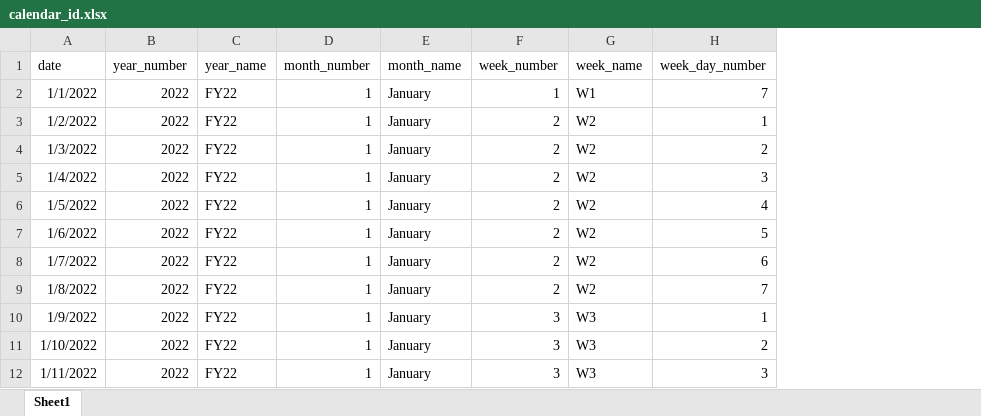
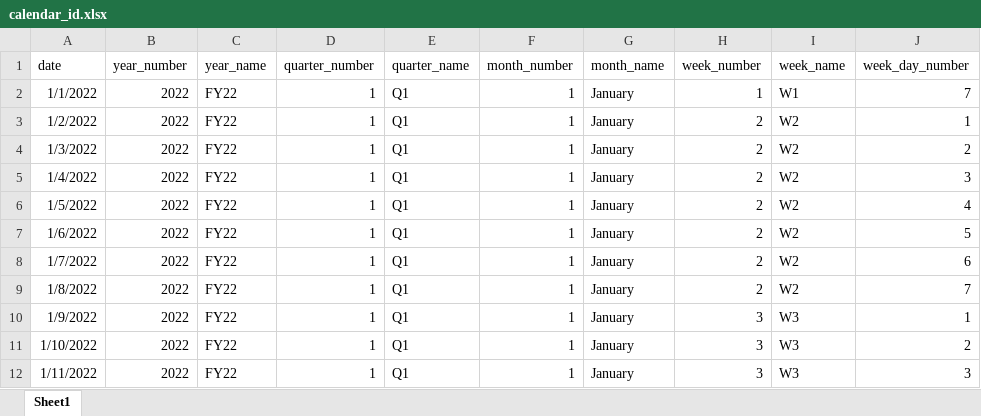
Before and after one commit to sylvoslee/timeflow, an Excel workbook: backend/calendar_id.xlsx, sheet Sheet1, drawn as a sheet; only a part is shown; values as stored, in another font and other column widths than the file's, no borders; charts and pictures not drawn; the diff covers the shown part only; the diff names each change by its address in the sheet, - before the commit and + after, or states it on an @@ line.

Commit message:
new calendar model with data insertion2

```diff
--- a/backend/calendar_id.xlsx (sheet Sheet1)
+++ b/backend/calendar_id.xlsx (sheet Sheet1)
+column D (quarter_number), rows 2-12: all 1
+column E (quarter_name), rows 2-12: all Q1
```
Also changed, not shown: 177 added rows elsewhere in this sheet, formulas that keep their value, 1 other file.
